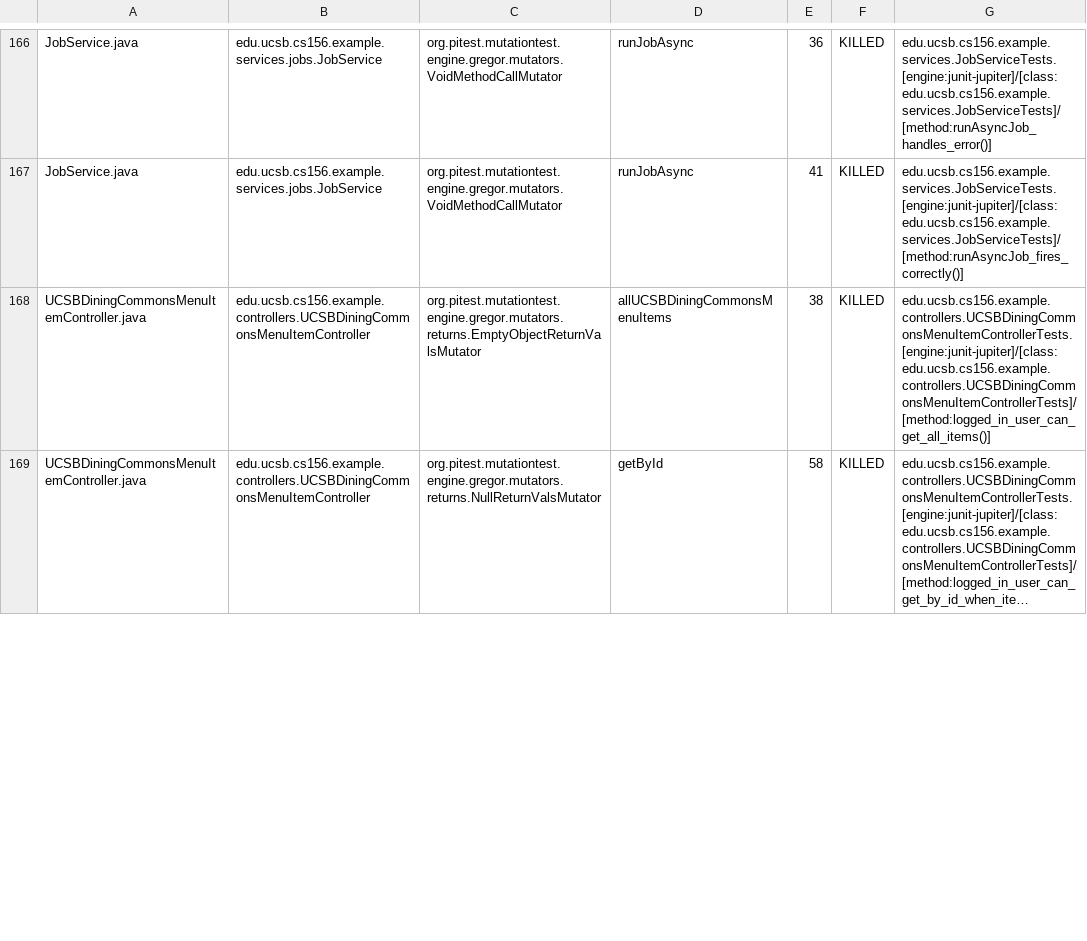
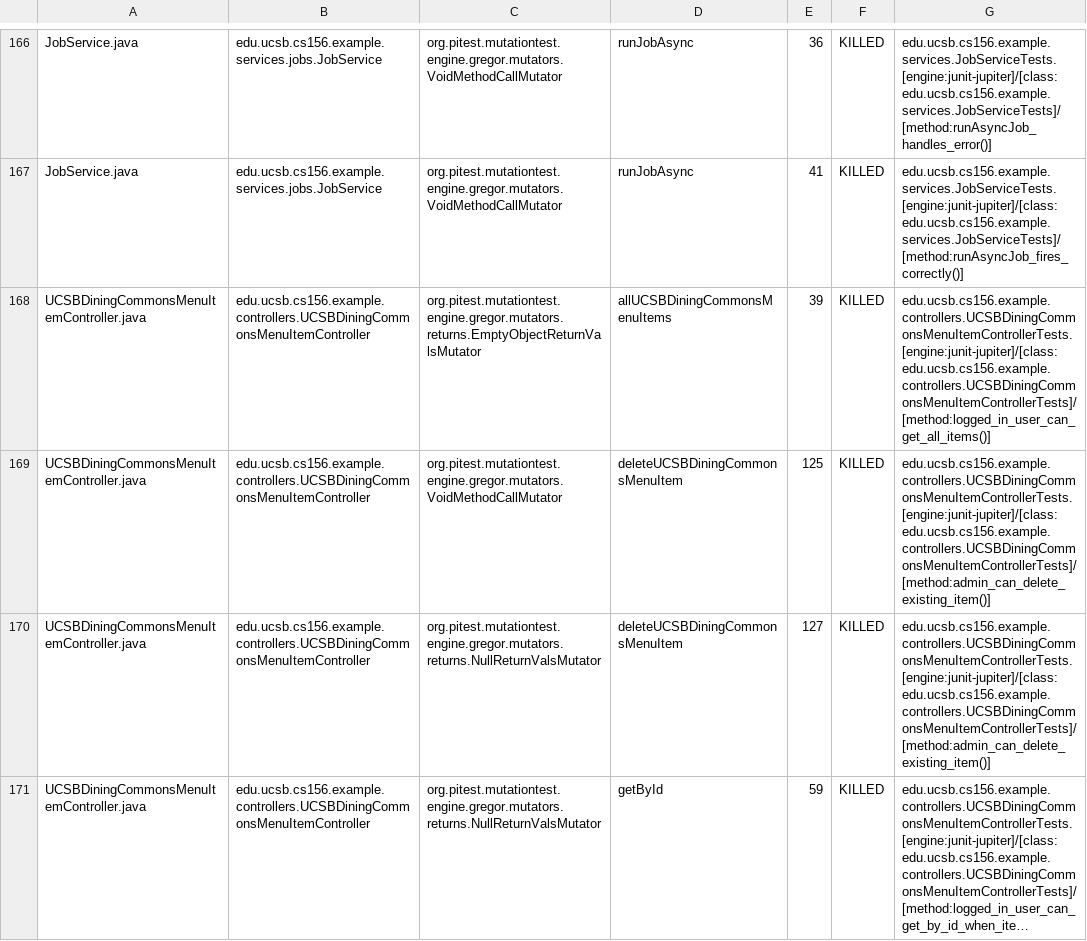
Before and after one commit to ucsb-cs156-f26/team01-f26-15, a CSV file: pitest/mutations.csv, drawn as a sheet; only a part is shown, gaps mark what is left out; long unchanged cells end in …; addresses are those after the commit; the diff covers the shown part only; the diff names each change by its address in the sheet, - before the commit and + after, or states it on an @@ line.

Commit message:
Deploying to gh-pages from @ ucsb-cs156-f26/team01-f26-15@26795101b3104967fdeb2c5ccc433b1a1ac7cccd 🚀

```diff
--- a/pitest/mutations.csv
+++ b/pitest/mutations.csv
-E168: 38
+E168: 39
+row 169: UCSBDiningCommonsMenuItemController.java | edu.ucsb.cs156.example.controllers.UCSBDiningCommonsMenuItemController | org.pitest.mutationtest.engine.gregor.mutators.VoidMethodCallMutator | deleteUCSBDiningCommonsMenuItem | 125 | KILLED | edu.ucsb.cs156.example.controllers.UCSBDiningCommonsMenuItemControllerTests.[engine:junit-jupiter]/[class:edu.ucsb.cs156.example.controllers.UCSBDiningCommonsMenuItemControllerTests]/[method:admin_can_delete_existing_item()]
+row 170: UCSBDiningCommonsMenuItemController.java | edu.ucsb.cs156.example.controllers.UCSBDiningCommonsMenuItemController | org.pitest.mutationtest.engine.gregor.mutators.returns.NullReturnValsMutator | deleteUCSBDiningCommonsMenuItem | 127 | KILLED | edu.ucsb.cs156.example.controllers.UCSBDiningCommonsMenuItemControllerTests.[engine:junit-jupiter]/[class:edu.ucsb.cs156.example.controllers.UCSBDiningCommonsMenuItemControllerTests]/[method:admin_can_delete_existing_item()]
-E171: 58
+E171: 59
```
Also changed, not shown: 1 added row and 17 edited cells elsewhere in this file, 24 other files.
